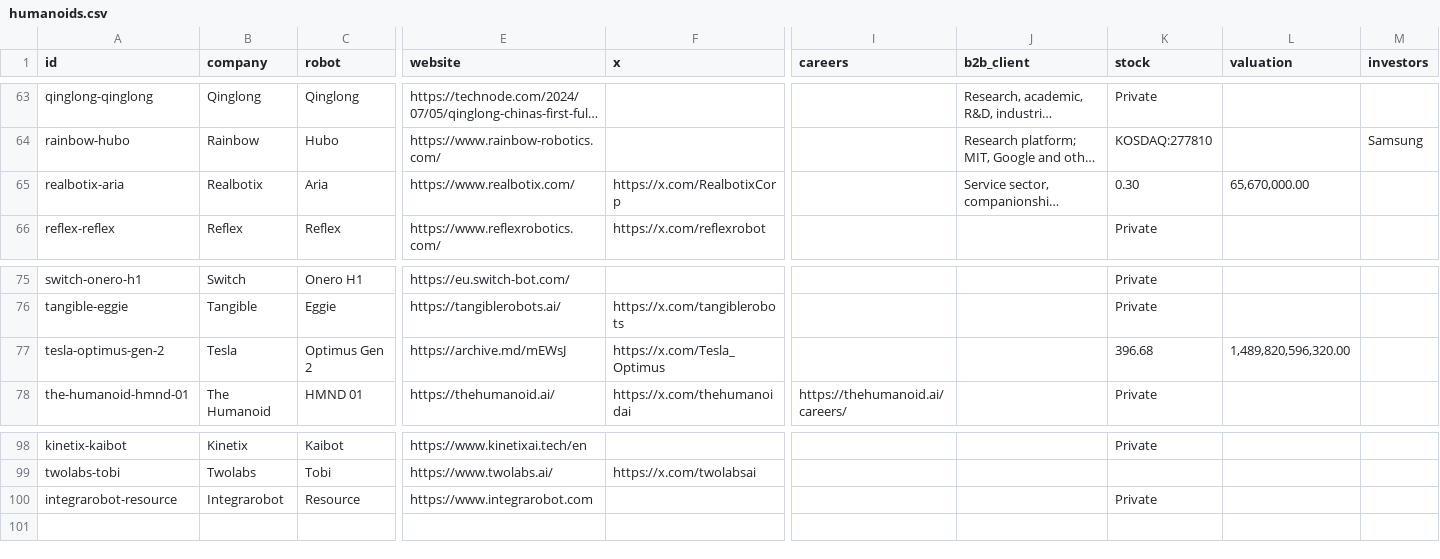
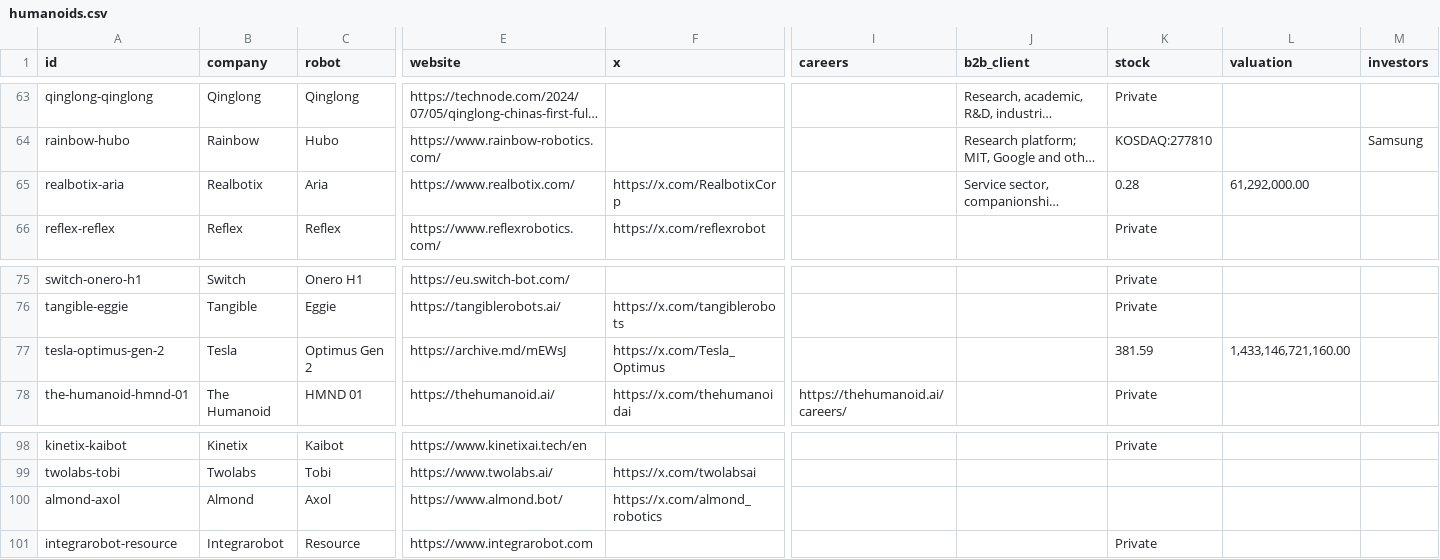
Before and after one commit to integrarobot/integrarobot-robotics-database, a CSV file: data/humanoids.csv, drawn as a sheet; only a part is shown, gaps mark what is left out; long unchanged cells end in …; rows hold the shown columns only; the diff names each change by its address in the sheet, - before the commit and + after, or states it on an @@ line.

```diff
--- a/data/humanoids.csv
+++ b/data/humanoids.csv
-K65 (stock): 0.30
+K65 (stock): 0.28
-L65 (valuation): 65,670,000.00
+L65 (valuation): 61,292,000.00
-K77 (stock): 396.68
+K77 (stock): 381.59
-L77 (valuation): 1,489,820,596,320.00
+L77 (valuation): 1,433,146,721,160.00
+row 100: almond-axol | Almond | Axol | https://www.almond.bot/ | https://x.com/almond_robotics
```
Also changed, not shown: 7 other files.
